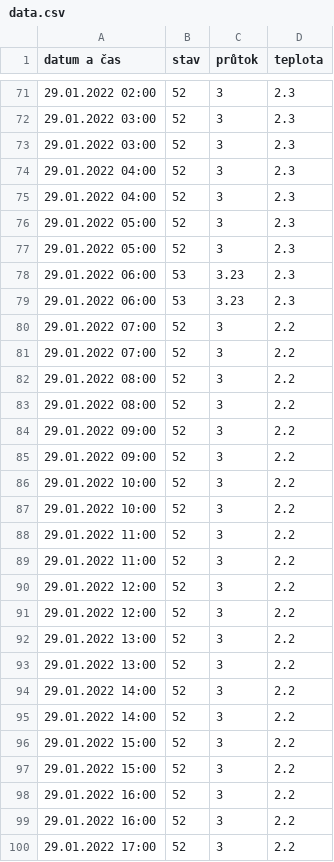
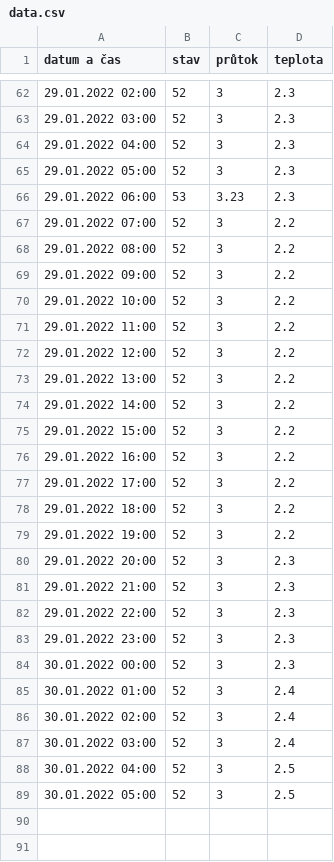
Before and after one commit to krystofex/archives, a CSV file: data/chrudimka/data.csv, drawn as a sheet; only a part is shown, gaps mark what is left out; the shorter side is filled out with more unchanged rows; the diff covers the shown part only; the diff names each change by its address in the sheet, - before the commit and + after, or states it on an @@ line.

Commit message:
chrudimka fix

```diff
--- a/data/chrudimka/data.csv
+++ b/data/chrudimka/data.csv
-row 73: 29.01.2022 03:00 | 52 | 3 | 2.3
-row 74: 29.01.2022 04:00 | 52 | 3 | 2.3
-row 77: 29.01.2022 05:00 | 52 | 3 | 2.3
-row 78: 29.01.2022 06:00 | 53 | 3.23 | 2.3
-row 81: 29.01.2022 07:00 | 52 | 3 | 2.2
-row 82: 29.01.2022 08:00 | 52 | 3 | 2.2
-row 85: 29.01.2022 09:00 | 52 | 3 | 2.2
-row 86: 29.01.2022 10:00 | 52 | 3 | 2.2
-row 89: 29.01.2022 11:00 | 52 | 3 | 2.2
-row 90: 29.01.2022 12:00 | 52 | 3 | 2.2
-row 93: 29.01.2022 13:00 | 52 | 3 | 2.2
-row 94: 29.01.2022 14:00 | 52 | 3 | 2.2
-row 97: 29.01.2022 15:00 | 52 | 3 | 2.2
-row 98: 29.01.2022 16:00 | 52 | 3 | 2.2
```
Also changed, not shown: 22 removed rows elsewhere in this file, 1 other file.
